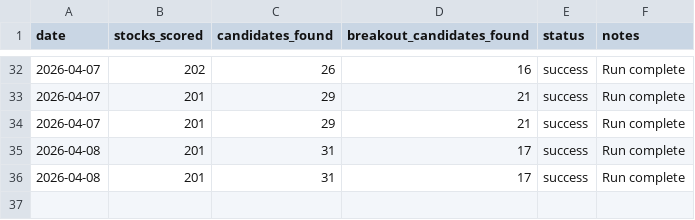
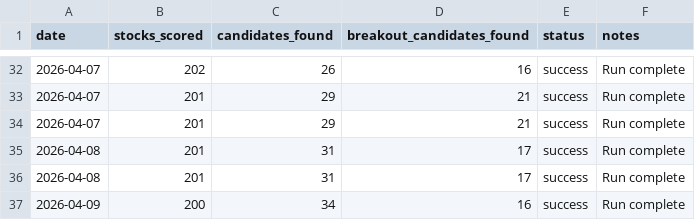
Before and after one commit to mrpink970/sector-research-system, a CSV file: data/stocks/stock_system_run_log.csv, drawn as a sheet; only a part is shown, gaps mark what is left out; the diff names each change by its address in the sheet, - before the commit and + after, or states it on an @@ line.

```diff
--- a/data/stocks/stock_system_run_log.csv
+++ b/data/stocks/stock_system_run_log.csv
+row 37: 2026-04-09 | 200 | 34 | 16 | success | Run complete
```
Also changed, not shown: data/stocks/stock_breakout_candidates_history.csv, data/stocks/stock_candidates_history.csv, 5 other files.
